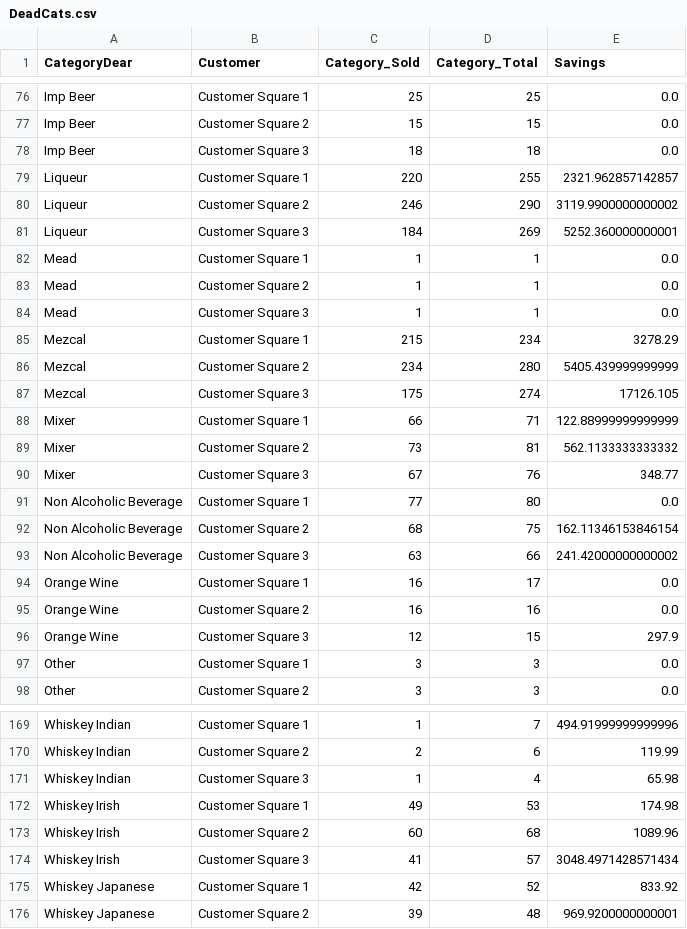
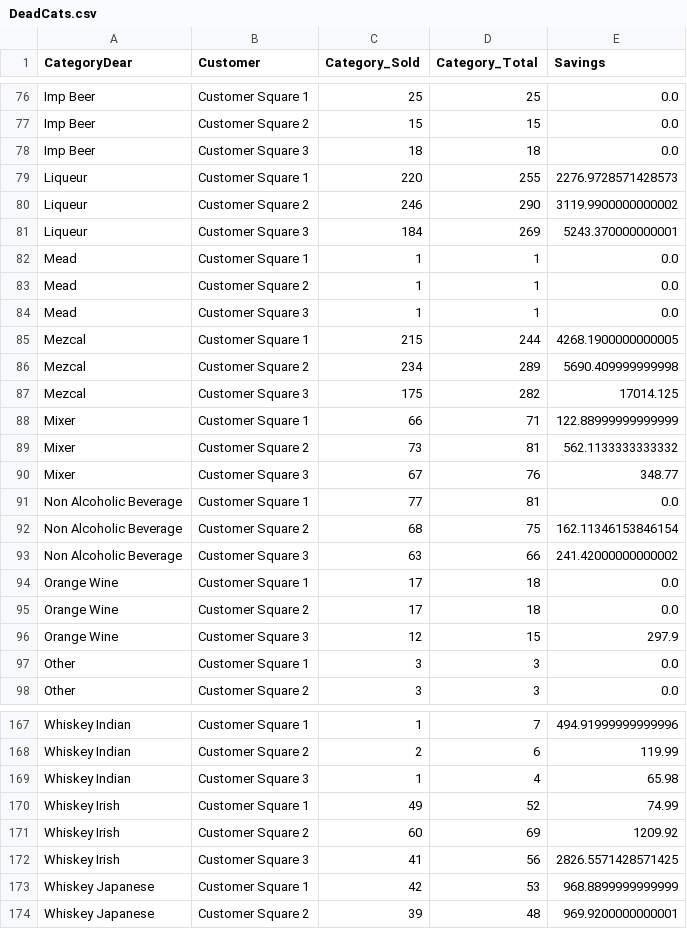
Before and after one commit to TheAgaveFairy/practice, a CSV file: DeadCats.csv, drawn as a sheet; only a part is shown, gaps mark what is left out; the diff covers the shown part only.

```diff
--- a/DeadCats.csv
+++ b/DeadCats.csv
@@ -78,5 +78,5 @@ Imp Beer,Customer Square 2,15,15,0.0
 Imp Beer,Customer Square 3,18,18,0.0
-Liqueur,Customer Square 1,220,255,2321.962857142857
+Liqueur,Customer Square 1,220,255,2276.9728571428573
 Liqueur,Customer Square 2,246,290,3119.9900000000002
-Liqueur,Customer Square 3,184,269,5252.360000000001
+Liqueur,Customer Square 3,184,269,5243.370000000001
 Mead,Customer Square 1,1,1,0.0
@@ -84,5 +84,5 @@ Mead,Customer Square 2,1,1,0.0
 Mead,Customer Square 3,1,1,0.0
-Mezcal,Customer Square 1,215,234,3278.29
-Mezcal,Customer Square 2,234,280,5405.439999999999
-Mezcal,Customer Square 3,175,274,17126.105
+Mezcal,Customer Square 1,215,244,4268.1900000000005
+Mezcal,Customer Square 2,234,289,5690.409999999998
+Mezcal,Customer Square 3,175,282,17014.125
 Mixer,Customer Square 1,66,71,122.88999999999999
@@ -90,7 +90,7 @@ Mixer,Customer Square 2,73,81,562.1133333333332
 Mixer,Customer Square 3,67,76,348.77
-Non Alcoholic Beverage,Customer Square 1,77,80,0.0
+Non Alcoholic Beverage,Customer Square 1,77,81,0.0
 Non Alcoholic Beverage,Customer Square 2,68,75,162.11346153846154
 Non Alcoholic Beverage,Customer Square 3,63,66,241.42000000000002
-Orange Wine,Customer Square 1,16,17,0.0
-Orange Wine,Customer Square 2,16,16,0.0
+Orange Wine,Customer Square 1,17,18,0.0
+Orange Wine,Customer Square 2,17,18,0.0
 Orange Wine,Customer Square 3,12,15,297.9
@@ -171,6 +169,6 @@ Whiskey Indian,Customer Square 2,2,6,119.99
 Whiskey Indian,Customer Square 3,1,4,65.98
-Whiskey Irish,Customer Square 1,49,53,174.98
-Whiskey Irish,Customer Square 2,60,68,1089.96
-Whiskey Irish,Customer Square 3,41,57,3048.4971428571434
-Whiskey Japanese,Customer Square 1,42,52,833.92
+Whiskey Irish,Customer Square 1,49,52,74.99
+Whiskey Irish,Customer Square 2,60,69,1209.92
+Whiskey Irish,Customer Square 3,41,56,2826.5571428571425
+Whiskey Japanese,Customer Square 1,42,53,968.8899999999999
 Whiskey Japanese,Customer Square 2,39,48,969.9200000000001
```
Also changed, not shown: 2 removed rows and 69 edited cells elsewhere in this file, paranalysisWAREHOUSE.csv, shelfspaceallocation.csv, 26 other files.
